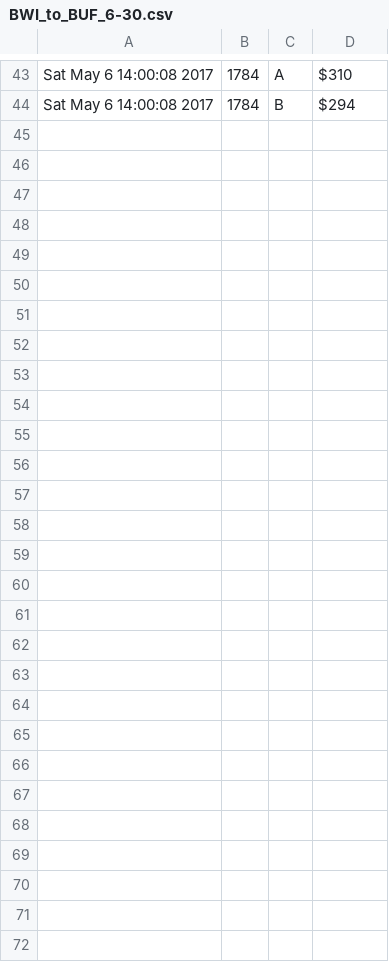
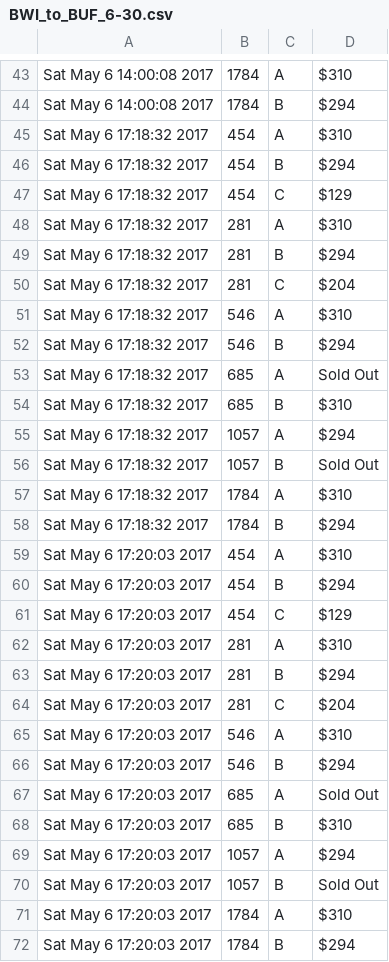
Before and after one commit to dtward/SWA, a CSV file: BWI_to_BUF_6-30.csv, drawn as a sheet; only a part is shown, gaps mark what is left out; the diff names each change by its address in the sheet, - before the commit and + after, or states it on an @@ line.

```diff
--- a/BWI_to_BUF_6-30.csv
+++ b/BWI_to_BUF_6-30.csv
+row 45: Sat May 6 17:18:32 2017 | 454 | A | $310
+row 46: Sat May 6 17:18:32 2017 | 454 | B | $294
+row 47: Sat May 6 17:18:32 2017 | 454 | C | $129
+row 48: Sat May 6 17:18:32 2017 | 281 | A | $310
+row 49: Sat May 6 17:18:32 2017 | 281 | B | $294
+row 50: Sat May 6 17:18:32 2017 | 281 | C | $204
+row 51: Sat May 6 17:18:32 2017 | 546 | A | $310
+row 52: Sat May 6 17:18:32 2017 | 546 | B | $294
+row 53: Sat May 6 17:18:32 2017 | 685 | A | Sold Out
+row 54: Sat May 6 17:18:32 2017 | 685 | B | $310
+row 55: Sat May 6 17:18:32 2017 | 1057 | A | $294
+row 56: Sat May 6 17:18:32 2017 | 1057 | B | Sold Out
+row 57: Sat May 6 17:18:32 2017 | 1784 | A | $310
+row 58: Sat May 6 17:18:32 2017 | 1784 | B | $294
+row 59: Sat May 6 17:20:03 2017 | 454 | A | $310
+row 60: Sat May 6 17:20:03 2017 | 454 | B | $294
+row 61: Sat May 6 17:20:03 2017 | 454 | C | $129
+row 62: Sat May 6 17:20:03 2017 | 281 | A | $310
+row 63: Sat May 6 17:20:03 2017 | 281 | B | $294
+row 64: Sat May 6 17:20:03 2017 | 281 | C | $204
+row 65: Sat May 6 17:20:03 2017 | 546 | A | $310
+row 66: Sat May 6 17:20:03 2017 | 546 | B | $294
+row 67: Sat May 6 17:20:03 2017 | 685 | A | Sold Out
+row 68: Sat May 6 17:20:03 2017 | 685 | B | $310
+row 69: Sat May 6 17:20:03 2017 | 1057 | A | $294
+row 70: Sat May 6 17:20:03 2017 | 1057 | B | Sold Out
+row 71: Sat May 6 17:20:03 2017 | 1784 | A | $310
+row 72: Sat May 6 17:20:03 2017 | 1784 | B | $294
```
Also changed, not shown: 1 other file.
